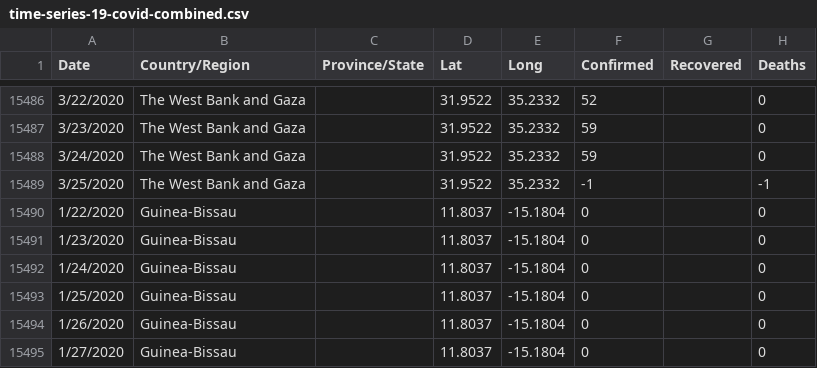
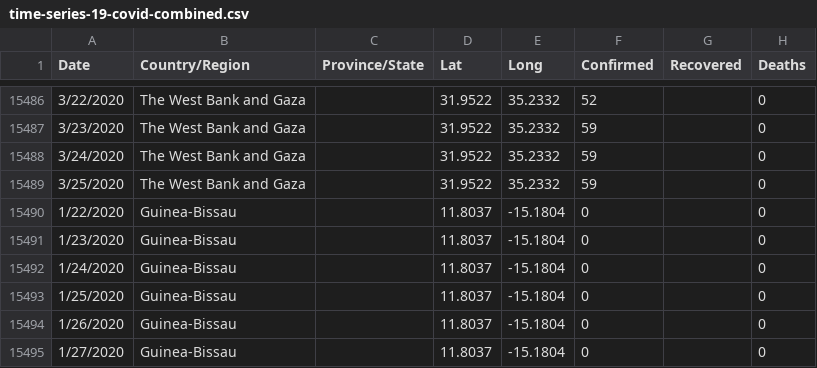
Before and after one commit to LYH977/glance, a CSV file: datasets/time-series-19-covid-combined.csv, drawn as a sheet; only a part is shown, gaps mark what is left out.

```diff
--- a/datasets/time-series-19-covid-combined.csv
+++ b/datasets/time-series-19-covid-combined.csv
@@ -15488,3 +15488,3 @@ Date,Country/Region,Province/State,Lat,Long,Confirmed,Recovered,Deaths
 3/24/2020,The West Bank and Gaza,,31.9522,35.2332,59,,0
-3/25/2020,The West Bank and Gaza,,31.9522,35.2332,-1,,-1
+3/25/2020,The West Bank and Gaza,,31.9522,35.2332,59,,0
 1/22/2020,Guinea-Bissau,,11.8037,-15.1804,0,,0
```
Also changed, not shown: 3 other files.
